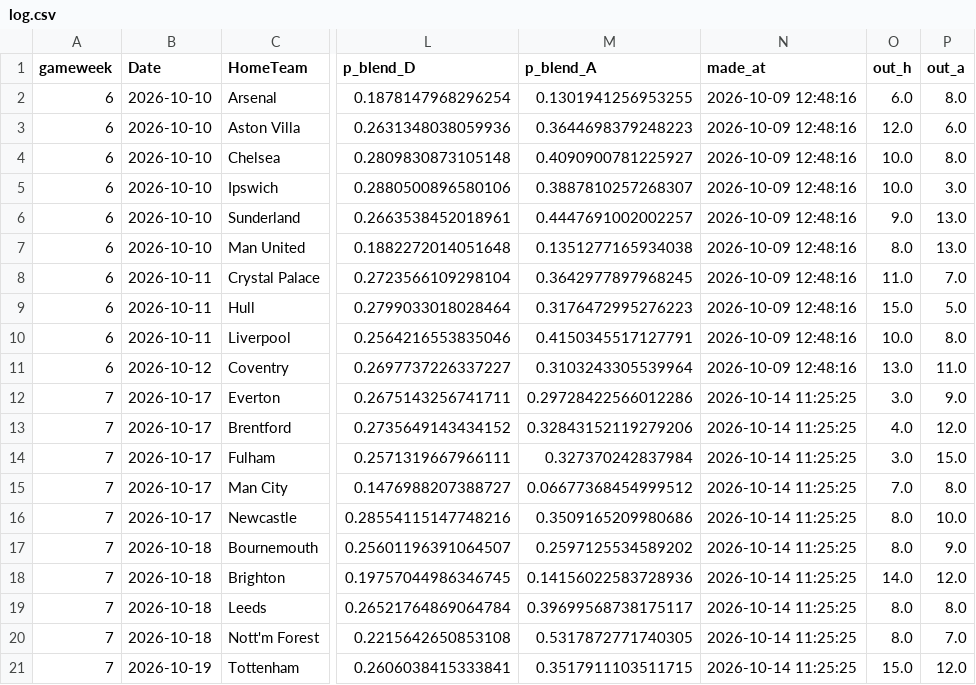
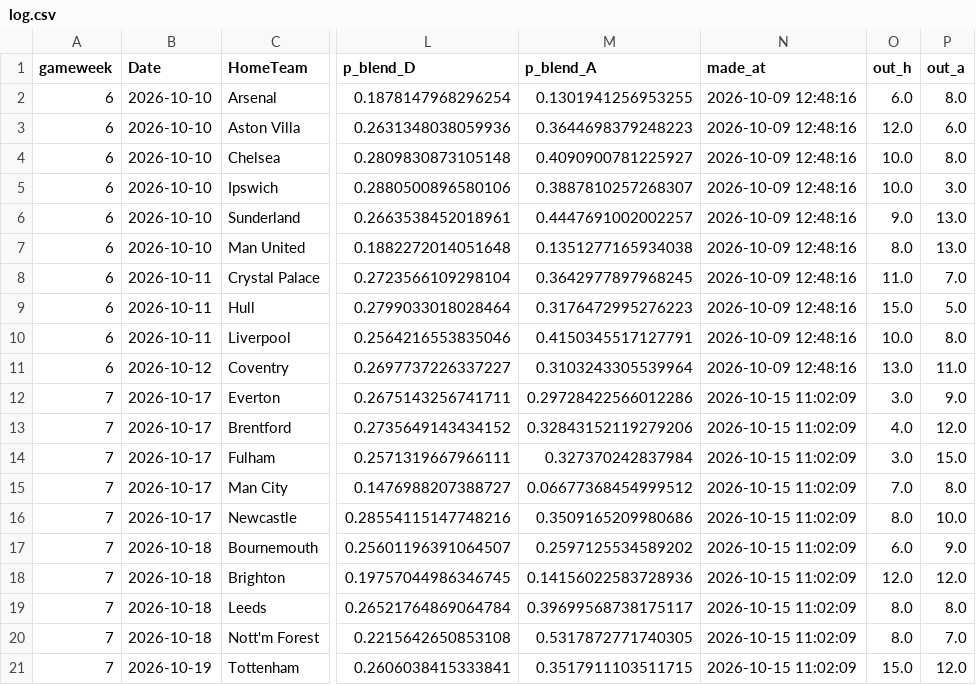
Before and after one commit to godfr3yyy/Tracked, a CSV file: predictions/log.csv, drawn as a sheet; only a part is shown, gaps mark what is left out; the diff names each change by its address in the sheet, - before the commit and + after, or states it on an @@ line.

```diff
--- a/predictions/log.csv
+++ b/predictions/log.csv
-N12:N21 (made_at): 2026-10-14 11:25:25
+N12:N21 (made_at): 2026-10-15 11:02:09
-O17 (out_h): 8.0
+O17 (out_h): 6.0
-O18 (out_h): 14.0
+O18 (out_h): 12.0
```
Also changed, not shown: 2 other files.
